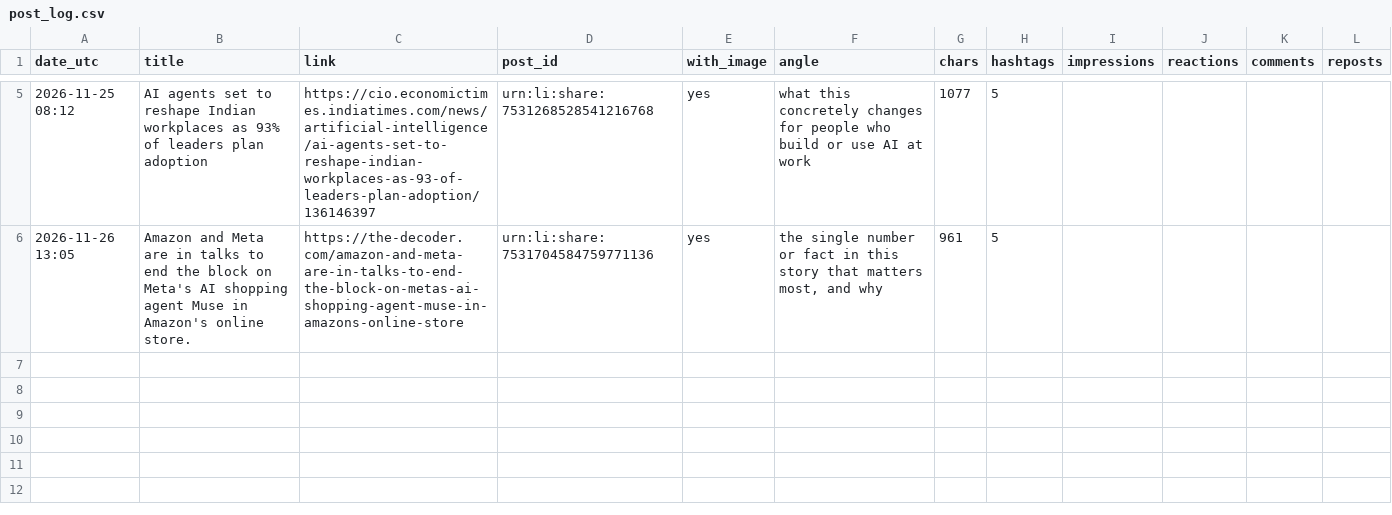
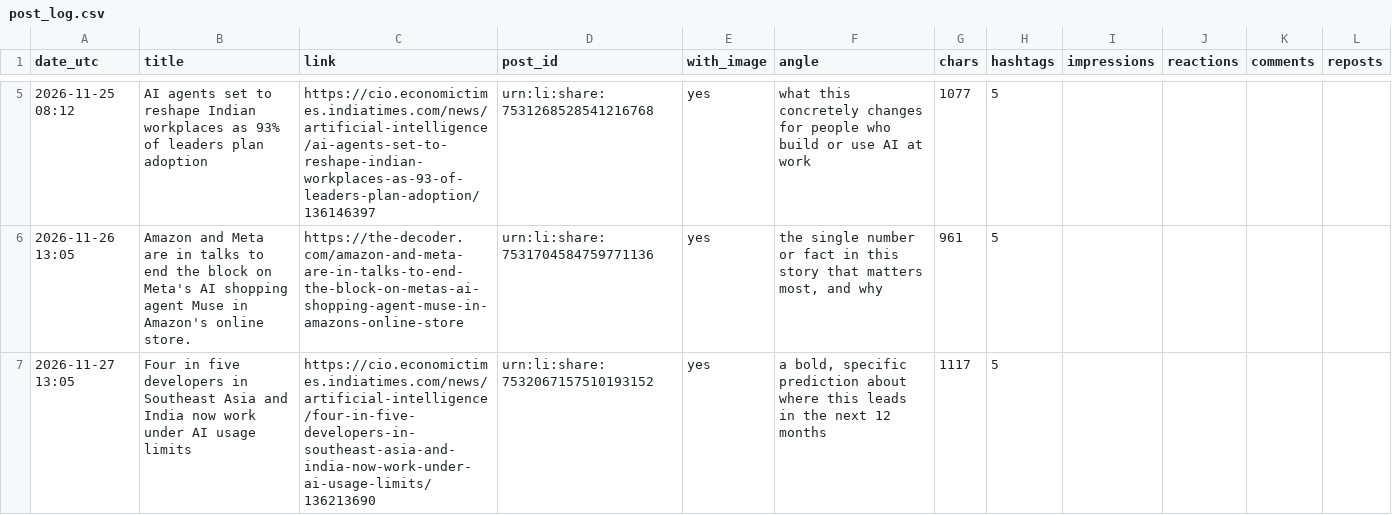
Before and after one commit to harshanth0112/ai-linkedin-poster, a CSV file: post_log.csv, drawn as a sheet; only a part is shown, gaps mark what is left out; the diff names each change by its address in the sheet, - before the commit and + after, or states it on an @@ line.

```diff
--- a/post_log.csv
+++ b/post_log.csv
+row 7: 2026-11-27 13:05 | Four in five developers in Southeast Asia and India now work under AI usage limits | https://cio.economictimes.indiatimes.com/news/artificial-intelligence/four-in-five-developers-in-southeast-asia-and-india-now-work-under-ai-usage-limits/136213690 | urn:li:share:7532067157510193152 | yes | a bold, specific prediction about where this leads in the next 12 months | 1117 | 5
```
Also changed, not shown: 1 other file.
